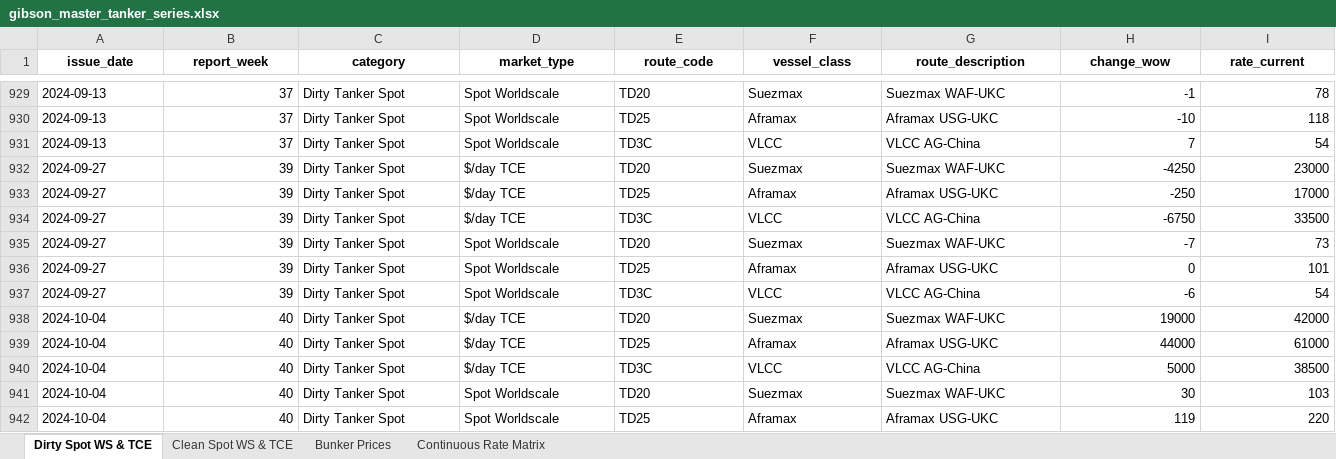
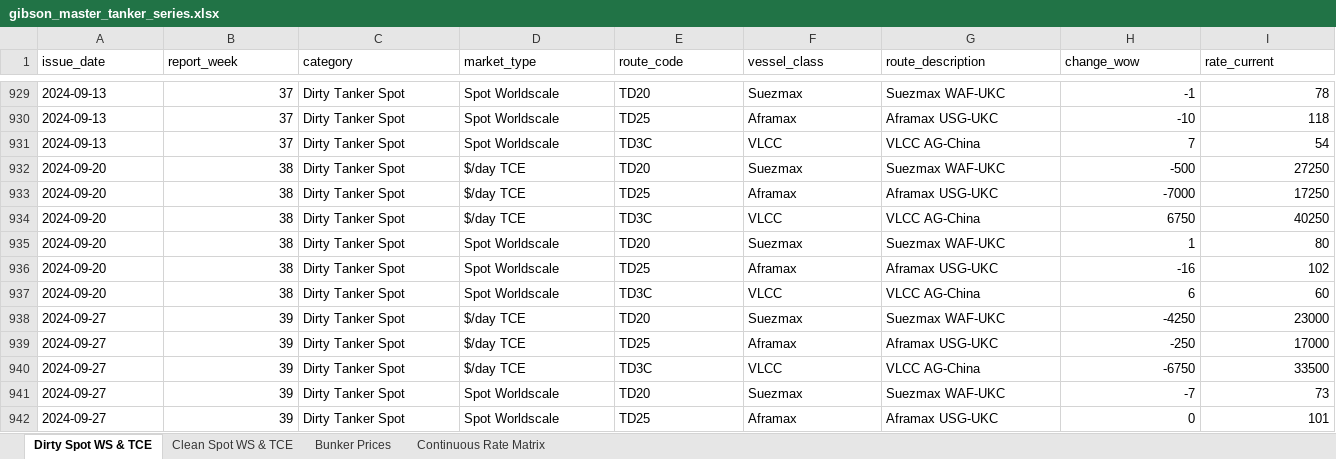
Before and after one commit to yieldchaser/Shipping, an Excel workbook: data/extracted/series/gibson_master_tanker_series.xlsx, sheet Dirty Spot WS & TCE, drawn as a sheet; only a part is shown, gaps mark what is left out; the shorter side is filled out with more unchanged rows; values as stored, in another font and other column widths than the file's, no borders; rows hold the shown columns only; the diff covers the shown part only; the diff names each change by its address in the sheet, - before the commit and + after, or states it on an @@ line.

```diff
--- a/data/extracted/series/gibson_master_tanker_series.xlsx (sheet Dirty Spot WS & TCE)
+++ b/data/extracted/series/gibson_master_tanker_series.xlsx (sheet Dirty Spot WS & TCE)
@@ A1:I1 bold: on → off, alignment: center → left @@
+row 932: 2024-09-20 | 38 | Dirty Tanker Spot | $/day TCE | TD20 | Suezmax | Suezmax WAF-UKC | -500 | 27250
+row 933: 2024-09-20 | 38 | Dirty Tanker Spot | $/day TCE | TD25 | Aframax | Aframax USG-UKC | -7000 | 17250
+row 934: 2024-09-20 | 38 | Dirty Tanker Spot | $/day TCE | TD3C | VLCC | VLCC AG-China | 6750 | 40250
+row 935: 2024-09-20 | 38 | Dirty Tanker Spot | Spot Worldscale | TD20 | Suezmax | Suezmax WAF-UKC | 1 | 80
+row 936: 2024-09-20 | 38 | Dirty Tanker Spot | Spot Worldscale | TD25 | Aframax | Aframax USG-UKC | -16 | 102
+row 937: 2024-09-20 | 38 | Dirty Tanker Spot | Spot Worldscale | TD3C | VLCC | VLCC AG-China | 6 | 60
```
Also changed, not shown: cell formats elsewhere in this sheet, sheet Clean Spot WS & TCE, sheet Bunker Prices, sheet Continuous Rate Matrix, corpus/CORPUS_PUBLICATION_CADENCE_AND_AUDIT.xlsx, data/extracted/series/corpus_publication_cadence_and_audit.xlsx, 38 other files.
